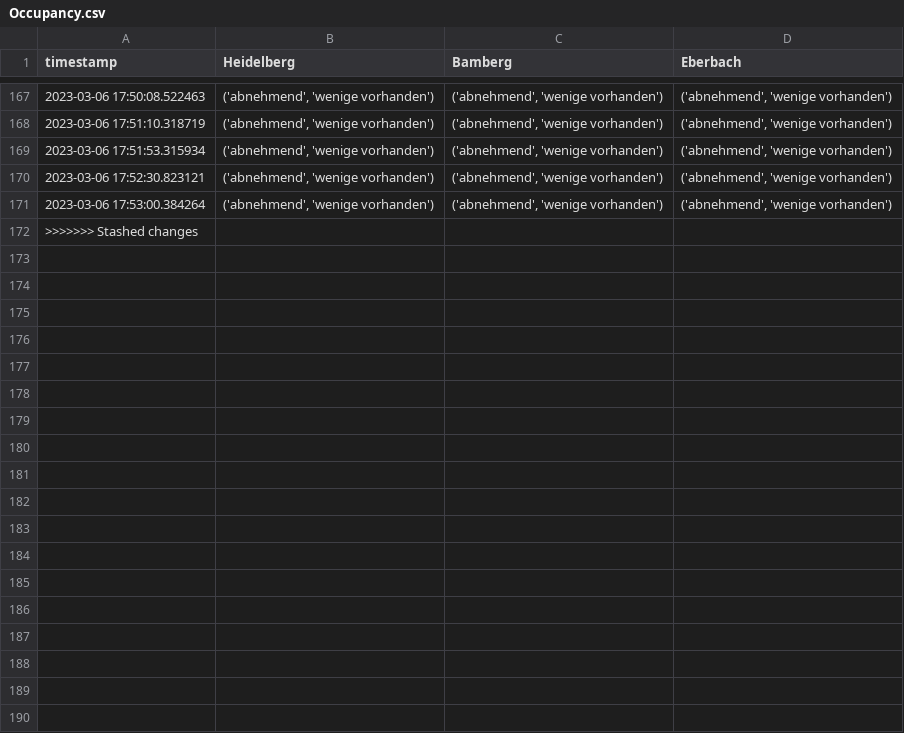
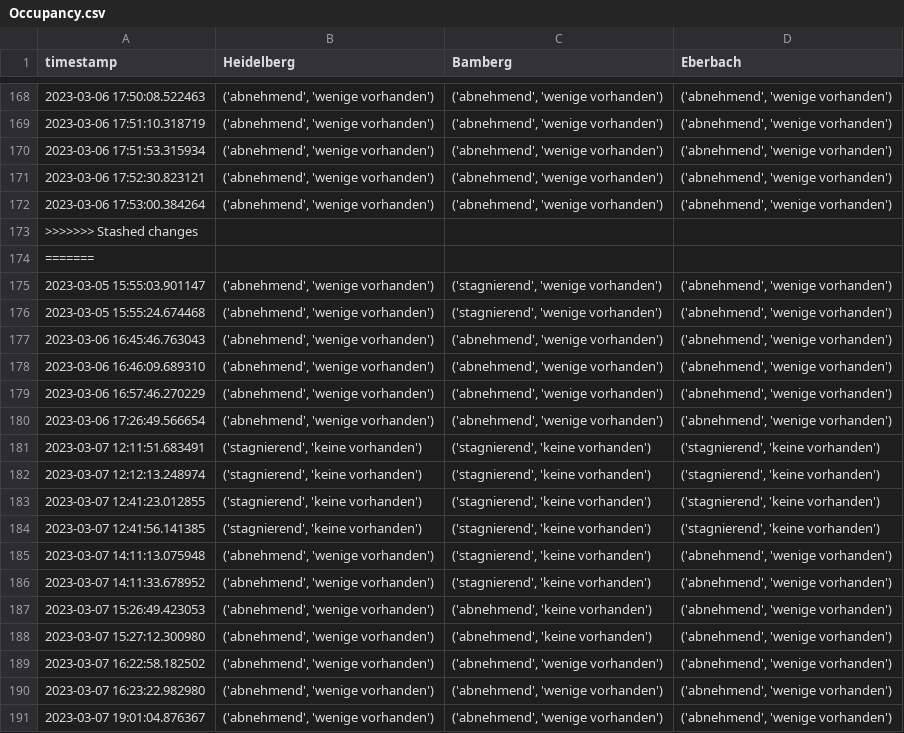
Before and after one commit to PuR-Dashboard/Dashboard, a CSV file: Data/Occupancy.csv, drawn as a sheet; only a part is shown, gaps mark what is left out; the shorter side is filled out with more unchanged rows; the diff covers the shown part only.

Commit message:
changed occupancy names

```diff
--- a/Data/Occupancy.csv
+++ b/Data/Occupancy.csv
@@ -171 +172,20 @@ timestamp,Heidelberg,Bamberg,Eberbach
 2023-03-06 17:53:00.384264,"('abnehmend', 'wenige vorhanden')","('abnehmend', 'wenige vorhanden')","('abnehmend', 'wenige vorhanden')"
+>>>>>>> Stashed changes
+=======
+2023-03-05 15:55:03.901147,"('abnehmend', 'wenige vorhanden')","('stagnierend', 'wenige vorhanden')","('abnehmend', 'wenige vorhanden')"
+2023-03-05 15:55:24.674468,"('abnehmend', 'wenige vorhanden')","('stagnierend', 'wenige vorhanden')","('abnehmend', 'wenige vorhanden')"
+2023-03-06 16:45:46.763043,"('abnehmend', 'wenige vorhanden')","('abnehmend', 'wenige vorhanden')","('abnehmend', 'wenige vorhanden')"
+2023-03-06 16:46:09.689310,"('abnehmend', 'wenige vorhanden')","('abnehmend', 'wenige vorhanden')","('abnehmend', 'wenige vorhanden')"
+2023-03-06 16:57:46.270229,"('abnehmend', 'wenige vorhanden')","('abnehmend', 'wenige vorhanden')","('abnehmend', 'wenige vorhanden')"
+2023-03-06 17:26:49.566654,"('abnehmend', 'wenige vorhanden')","('abnehmend', 'wenige vorhanden')","('abnehmend', 'wenige vorhanden')"
+2023-03-07 12:11:51.683491,"('stagnierend', 'keine vorhanden')","('stagnierend', 'keine vorhanden')","('stagnierend', 'keine vorhanden')"
+2023-03-07 12:12:13.248974,"('stagnierend', 'keine vorhanden')","('stagnierend', 'keine vorhanden')","('stagnierend', 'keine vorhanden')"
+2023-03-07 12:41:23.012855,"('stagnierend', 'keine vorhanden')","('stagnierend', 'keine vorhanden')","('stagnierend', 'keine vorhanden')"
+2023-03-07 12:41:56.141385,"('stagnierend', 'keine vorhanden')","('stagnierend', 'keine vorhanden')","('stagnierend', 'keine vorhanden')"
+2023-03-07 14:11:13.075948,"('abnehmend', 'wenige vorhanden')","('stagnierend', 'keine vorhanden')","('abnehmend', 'wenige vorhanden')"
+2023-03-07 14:11:33.678952,"('abnehmend', 'wenige vorhanden')","('stagnierend', 'keine vorhanden')","('abnehmend', 'wenige vorhanden')"
+2023-03-07 15:26:49.423053,"('abnehmend', 'wenige vorhanden')","('abnehmend', 'keine vorhanden')","('abnehmend', 'wenige vorhanden')"
+2023-03-07 15:27:12.300980,"('abnehmend', 'wenige vorhanden')","('abnehmend', 'keine vorhanden')","('abnehmend', 'wenige vorhanden')"
+2023-03-07 16:22:58.182502,"('abnehmend', 'wenige vorhanden')","('abnehmend', 'wenige vorhanden')","('abnehmend', 'wenige vorhanden')"
+2023-03-07 16:23:22.982980,"('abnehmend', 'wenige vorhanden')","('abnehmend', 'wenige vorhanden')","('abnehmend', 'wenige vorhanden')"
+2023-03-07 19:01:04.876367,"('abnehmend', 'wenige vorhanden')","('abnehmend', 'wenige vorhanden')","('abnehmend', 'wenige vorhanden')"
```
Also changed, not shown: 24 added rows elsewhere in this file, 2 other files.
